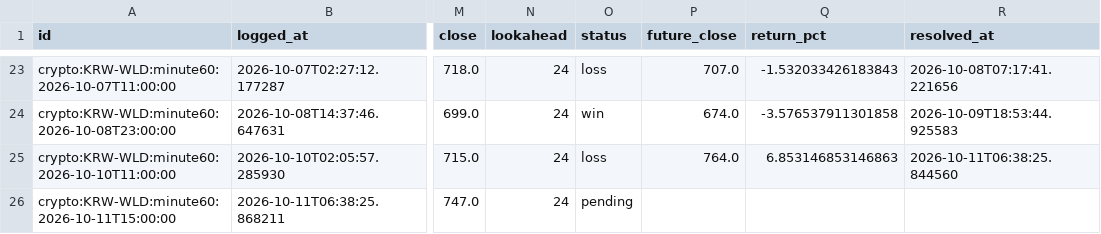
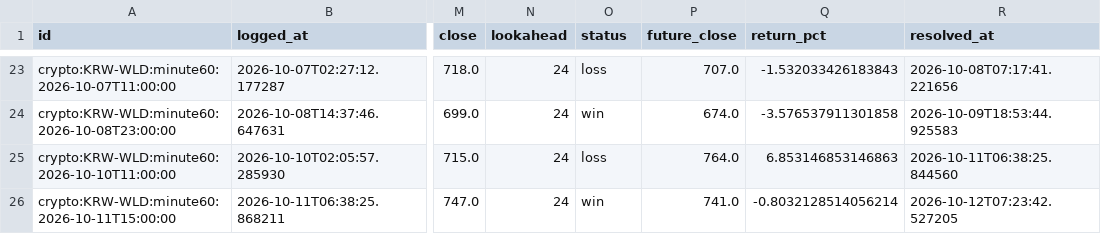
Before and after one commit to wonbin2362-prog/upbit-dashboard, a CSV file: signal_log.csv, drawn as a sheet; only a part is shown, gaps mark what is left out; the diff names each change by its address in the sheet, - before the commit and + after, or states it on an @@ line.

```diff
--- a/signal_log.csv
+++ b/signal_log.csv
-O26 (status): pending
+O26 (status): win
-P26 (future_close): (empty)
+P26 (future_close): 741.0
-Q26 (return_pct): (empty)
+Q26 (return_pct): -0.8032128514056214
-R26 (resolved_at): (empty)
+R26 (resolved_at): 2026-10-12T07:23:42.527205
```
